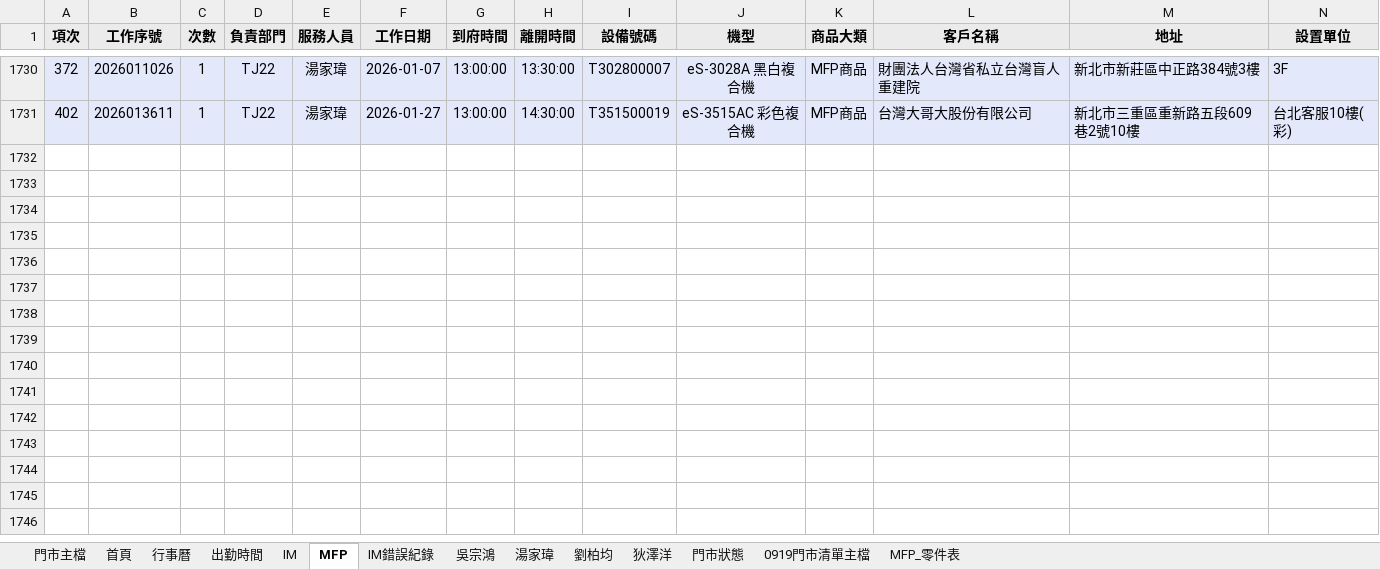
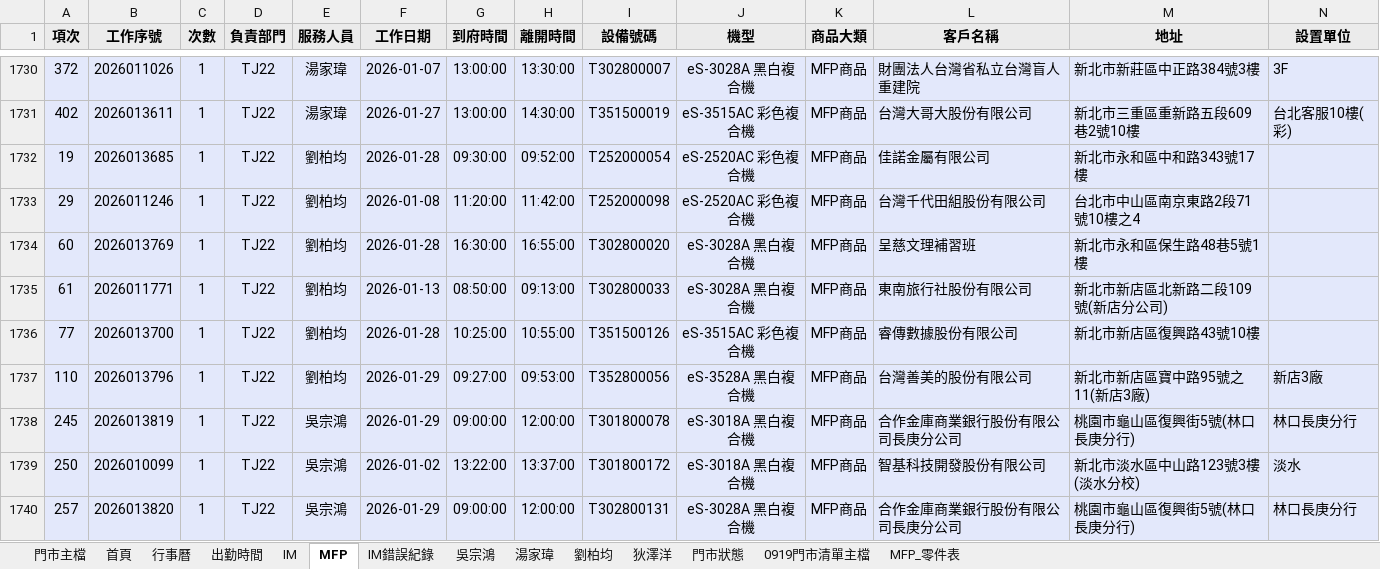
Before and after one commit to Yang-0419-di/FW_2, an Excel workbook: data.xlsx, sheet MFP, drawn as a sheet; only a part is shown, gaps mark what is left out; values as stored, in another font and other column widths than the file's, no borders; rows hold the shown columns only; the diff covers the shown part only; the diff names each change by its address in the sheet, - before the commit and + after, or states it on an @@ line.

```diff
--- a/data.xlsx (sheet MFP)
+++ b/data.xlsx (sheet MFP)
+row 1732: 19 | 2026013685 | 1 | TJ22 | 劉柏均 | 2026-01-28 | 09:30:00 | 09:52:00 | T252000054 | eS-2520AC 彩色複合機 | MFP商品 | 佳諾金屬有限公司 | 新北市永和區中和路343號17樓
+row 1733: 29 | 2026011246 | 1 | TJ22 | 劉柏均 | 2026-01-08 | 11:20:00 | 11:42:00 | T252000098 | eS-2520AC 彩色複合機 | MFP商品 | 台灣千代田組股份有限公司 | 台北市中山區南京東路2段71號10樓之4
+row 1734: 60 | 2026013769 | 1 | TJ22 | 劉柏均 | 2026-01-28 | 16:30:00 | 16:55:00 | T302800020 | eS-3028A 黑白複合機 | MFP商品 | 呈慈文理補習班 | 新北市永和區保生路48巷5號1樓
+row 1735: 61 | 2026011771 | 1 | TJ22 | 劉柏均 | 2026-01-13 | 08:50:00 | 09:13:00 | T302800033 | eS-3028A 黑白複合機 | MFP商品 | 東南旅行社股份有限公司 | 新北市新店區北新路二段109號(新店分公司)
+row 1736: 77 | 2026013700 | 1 | TJ22 | 劉柏均 | 2026-01-28 | 10:25:00 | 10:55:00 | T351500126 | eS-3515AC 彩色複合機 | MFP商品 | 睿傳數據股份有限公司 | 新北市新店區復興路43號10樓
+row 1737: 110 | 2026013796 | 1 | TJ22 | 劉柏均 | 2026-01-29 | 09:27:00 | 09:53:00 | T352800056 | eS-3528A 黑白複合機 | MFP商品 | 台灣善美的股份有限公司 | 新北市新店區寶中路95號之11(新店3廠) | 新店3廠
+row 1738: 245 | 2026013819 | 1 | TJ22 | 吳宗鴻 | 2026-01-29 | 09:00:00 | 12:00:00 | T301800078 | eS-3018A 黑白複合機 | MFP商品 | 合作金庫商業銀行股份有限公司長庚分公司 | 桃園市龜山區復興街5號(林口長庚分行) | 林口長庚分行
+row 1739: 250 | 2026010099 | 1 | TJ22 | 吳宗鴻 | 2026-01-02 | 13:22:00 | 13:37:00 | T301800172 | eS-3018A 黑白複合機 | MFP商品 | 智基科技開發股份有限公司 | 新北市淡水區中山路123號3樓(淡水分校) | 淡水
+row 1740: 257 | 2026013820 | 1 | TJ22 | 吳宗鴻 | 2026-01-29 | 09:00:00 | 12:00:00 | T302800131 | eS-3028A 黑白複合機 | MFP商品 | 合作金庫商業銀行股份有限公司長庚分公司 | 桃園市龜山區復興街5號(林口長庚分行) | 林口長庚分行
```
Also changed, not shown: 9 added rows elsewhere in this sheet, sheet IM, sheet 門市主檔, sheet 出勤時間, sheet 劉柏均, sheet 首頁, sheet 湯家瑋, 2 more sheets, hidden cells, charts or pictures, IM/202601_HL_Maintain_Report.xlsx, IM/202601_Service_Count_Report.xlsx, 3 other files.
